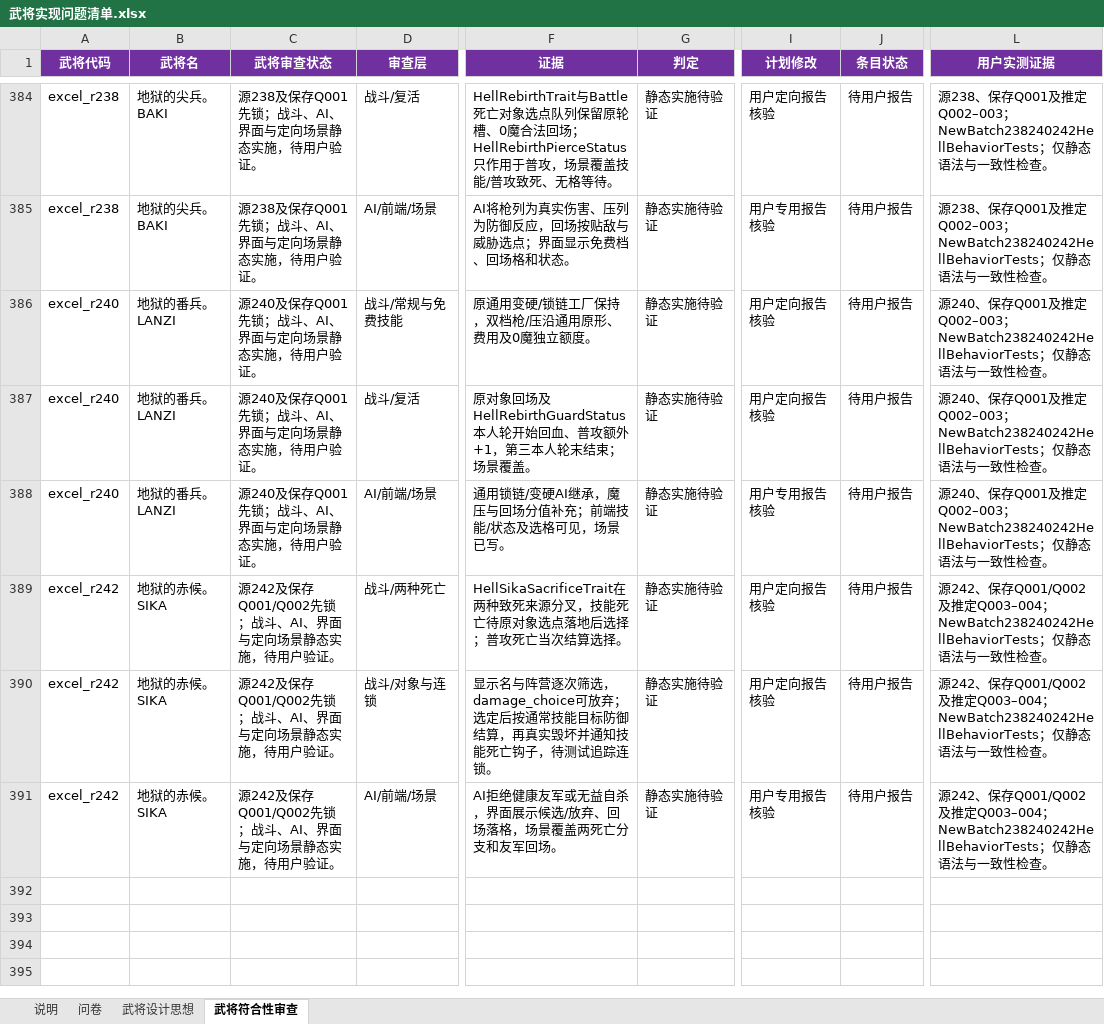
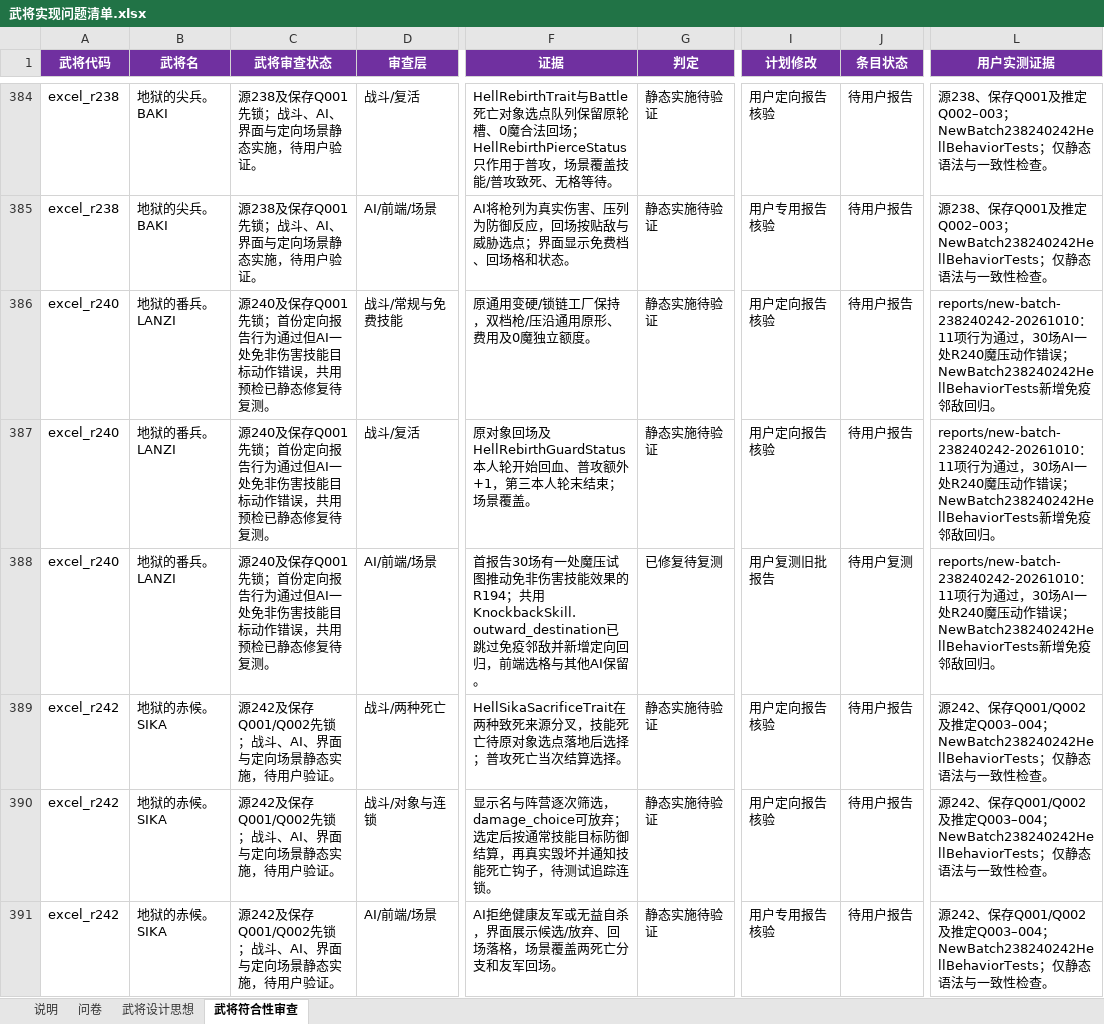
Before and after one commit to jiz148/wujiang_game, an Excel workbook: docs/武将实现问题清单.xlsx, sheet 武将符合性审查, drawn as a sheet; only a part is shown, gaps mark what is left out; values as stored, in another font and other column widths than the file's, no borders; table styles not drawn; the diff covers the shown part only; the diff names each change by its address in the sheet, - before the commit and + after, or states it on an @@ line.

```diff
--- a/docs/武将实现问题清单.xlsx (sheet 武将符合性审查)
+++ b/docs/武将实现问题清单.xlsx (sheet 武将符合性审查)
-C386:C388 (武将审查状态): …Q001先锁；战斗、AI、界面与定向场景静态实施，待用户验证。
+C386:C388 (武将审查状态): …Q001先锁；首份定向报告行为通过但AI一处免非伤害技能目标动作错误，共用预检已静态修复待复测。
-L386:L388 (用户实测证据): 源240、保存Q001及推定Q002–003；NewBatch238240242HellBehaviorTests；仅静态语法与一致性检查。
+L386:L388 (用户实测证据): reports/new-batch-238240242-20261010：11项行为通过，30场AI一处R240魔压动作错误；NewBatch238240242HellBehaviorTests新增免疫邻敌回归。
-F388 (证据): 通用锁链/变硬AI继承，魔压与回场分值补充；前端技能/状态及选格可见，场景已写。
+F388 (证据): 首报告30场有一处魔压试图推动免非伤害技能效果的R194；共用KnockbackSkill.outward_destination已跳过免疫邻敌并新增定向回归，前端选格与其他AI保留。
-G388 (判定): 静态实施待验证
+G388 (判定): 已修复待复测
-I388 (计划修改): 用户专用报告核验
+I388 (计划修改): 用户复测旧批报告
-J388 (条目状态): 待用户报告
+J388 (条目状态): 待用户复测
```
Also changed, not shown: 9 added rows elsewhere in this sheet, sheet 武将设计思想, sheet 问卷, sheet 说明, 28 other files.
